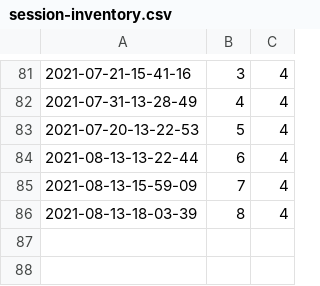
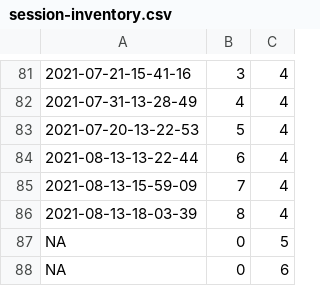
Before and after one commit to KandimallaPrat/fly-anesthesia-chamber, a CSV file: analysis/session-inventory.csv, drawn as a sheet; only a part is shown, gaps mark what is left out; the diff names each change by its address in the sheet, - before the commit and + after, or states it on an @@ line.

Commit message:
Started adding T.Chrimson and SS6X to inventory

```diff
--- a/analysis/session-inventory.csv
+++ b/analysis/session-inventory.csv
+row 87: NA | 0 | 5
+row 88: NA | 0 | 6
```
